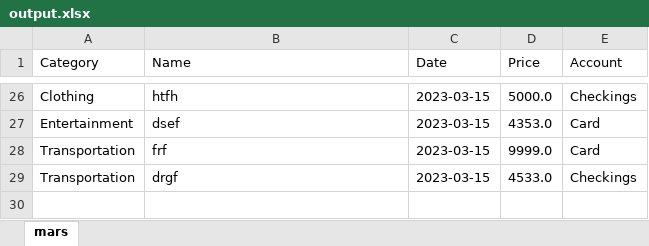
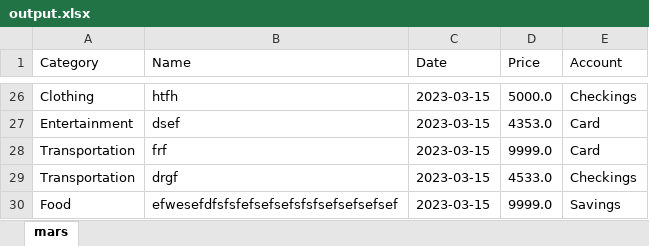
Before and after one commit to Eliastrana/PBS, an Excel workbook: src/main/resources/output.xlsx, sheet mars, drawn as a sheet; only a part is shown, gaps mark what is left out; values as stored, in another font and other column widths than the file's, no borders; the diff names each change by its address in the sheet, - before the commit and + after, or states it on an @@ line.

```diff
--- a/src/main/resources/output.xlsx (sheet mars)
+++ b/src/main/resources/output.xlsx (sheet mars)
+row 30: Food | efwesefdfsfsfefsefsefsfsfsefsefsefsef | 2023-03-15 | 9999.0 | Savings
```
Also changed, not shown: 3 other files.
